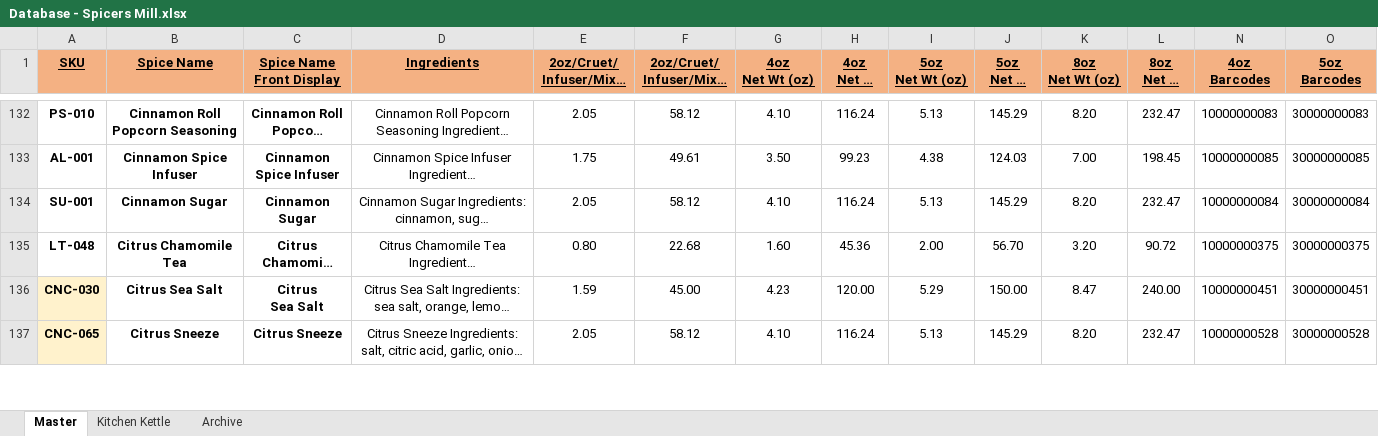
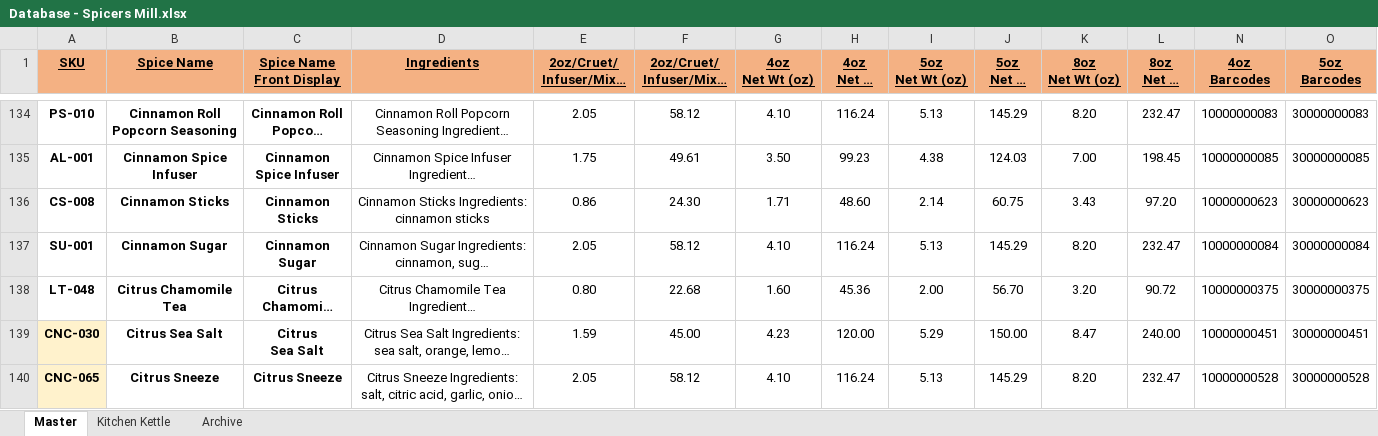
Before and after one commit to chadLinthicum/DATABASE-Spicers_Mill, an Excel workbook: Database - Spicers Mill.xlsx, sheet Master, drawn as a sheet; only a part is shown, gaps mark what is left out; long unchanged cells end in …; values as stored, in another font and other column widths than the file's, no borders; conditional formats and table styles not drawn; rows hold the shown columns only; ↵ is a line break in a cell; the diff covers the shown part only; the diff names each change by its address in the sheet, - before the commit and + after, or states it on an @@ line.

```diff
--- a/Database - Spicers Mill.xlsx (sheet Master)
+++ b/Database - Spicers Mill.xlsx (sheet Master)
+row 136: CS-008 | Cinnamon Sticks | Cinnamon Sticks | Cinnamon Sticks Ingredients: ↵ cinnamon sticks | 0.86 | 24.30 | 1.71 | 48.60 | 2.14 | 60.75 | 3.43 | 97.20 | 10000000623 | 30000000623
```
Also changed, not shown: 19 added rows and 81 edited cells elsewhere in this sheet, sheet Archive, formulas that keep their value, hidden cells, 2 other files.
